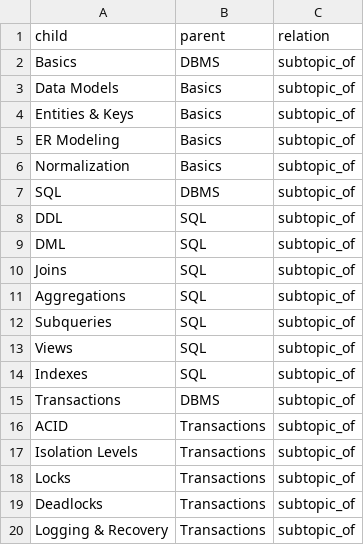
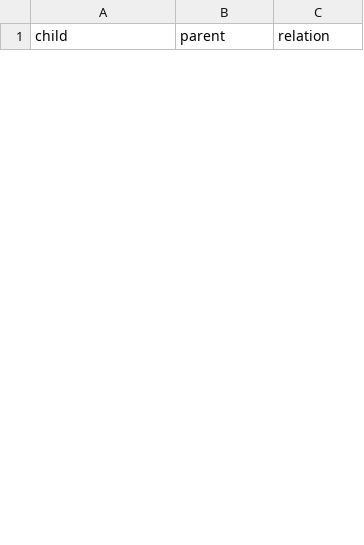
Before and after one commit to pranav9989/BEPROJECT, a CSV file: data/processed/kg_edges.csv, drawn as a sheet; only a part is shown; removed rows and columns are numbered as before the commit, all else as after; the diff covers the shown part only; the diff names each change by its address in the sheet, - before the commit and + after, or states it on an @@ line.

```diff
--- a/data/processed/kg_edges.csv
+++ b/data/processed/kg_edges.csv
-row 2: Basics | DBMS | subtopic_of
-row 3: Data Models | Basics | subtopic_of
-row 4: Entities & Keys | Basics | subtopic_of
-row 5: ER Modeling | Basics | subtopic_of
-row 6: Normalization | Basics | subtopic_of
-row 7: SQL | DBMS | subtopic_of
-row 8: DDL | SQL | subtopic_of
-row 9: DML | SQL | subtopic_of
-row 10: Joins | SQL | subtopic_of
-row 11: Aggregations | SQL | subtopic_of
-row 12: Subqueries | SQL | subtopic_of
-row 13: Views | SQL | subtopic_of
-row 14: Indexes | SQL | subtopic_of
-row 15: Transactions | DBMS | subtopic_of
-row 16: ACID | Transactions | subtopic_of
-row 17: Isolation Levels | Transactions | subtopic_of
-row 18: Locks | Transactions | subtopic_of
-row 19: Deadlocks | Transactions | subtopic_of
-row 20: Logging & Recovery | Transactions | subtopic_of
```
Also changed, not shown: 2 added rows and 18 removed rows elsewhere in this file, 10 other files.
